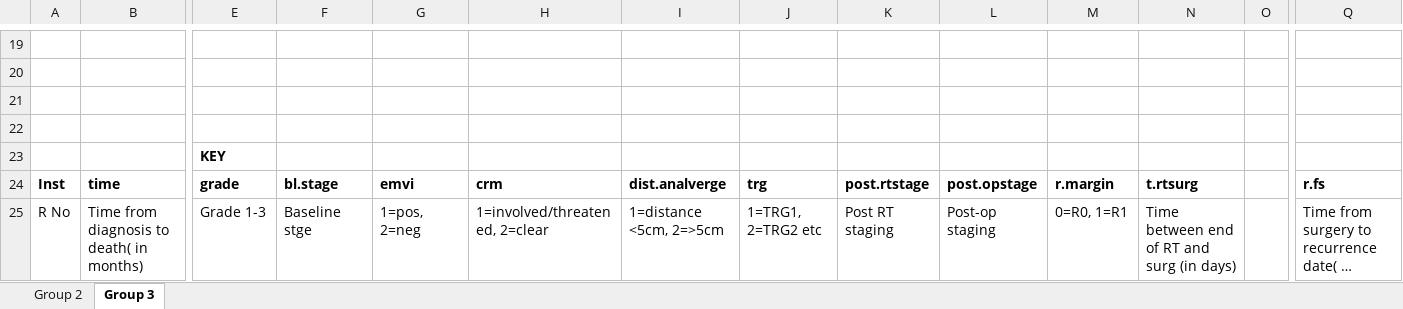
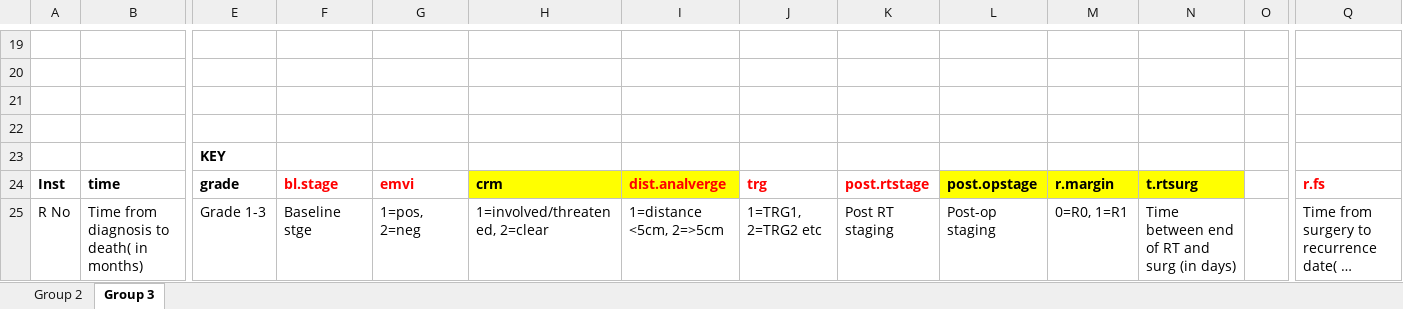
Before and after one commit to VitaminKai/ovarian_chemo, an Excel workbook: input/input variables sheet.xlsx, sheet Group 3, drawn as a sheet; only a part is shown, gaps mark what is left out; long unchanged cells end in …; values as stored, in another font and other column widths than the file's, no borders; the diff names each change by its address in the sheet, - before the commit and + after, or states it on an @@ line.

```diff
--- a/input/input variables sheet.xlsx (sheet Group 3)
+++ b/input/input variables sheet.xlsx (sheet Group 3)
-F24:G24 text colour: black
+F24:G24 text colour: #FF0000
-H24:I24 fill: none
+H24:I24 fill: #FFFF00
-I24:K24 text colour: black
+I24:K24 text colour: #FF0000
-L24:N24 fill: none
+L24:N24 fill: #FFFF00
-Q24 text colour: black
+Q24 text colour: #FF0000
```
Also changed, not shown: 1 other file.
